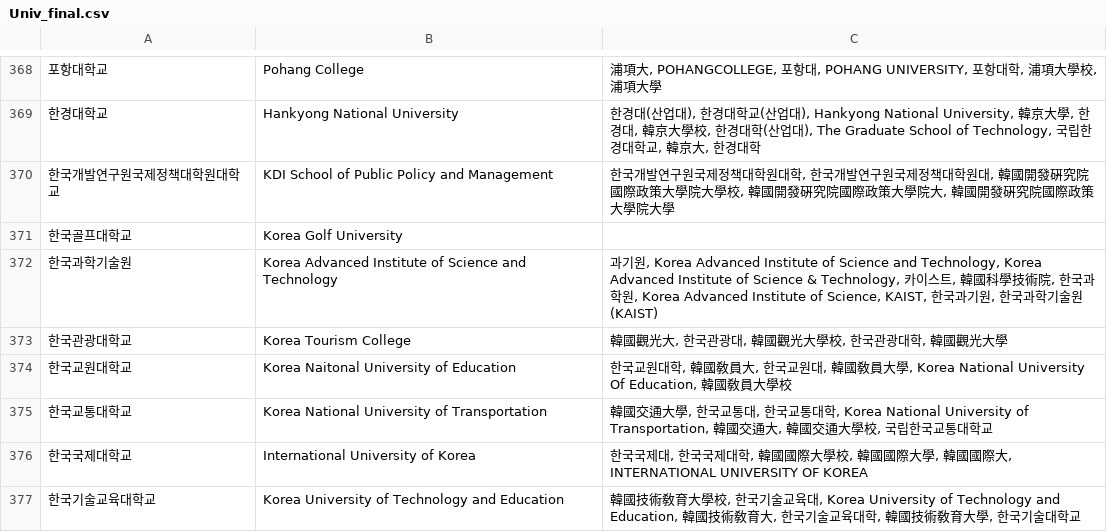
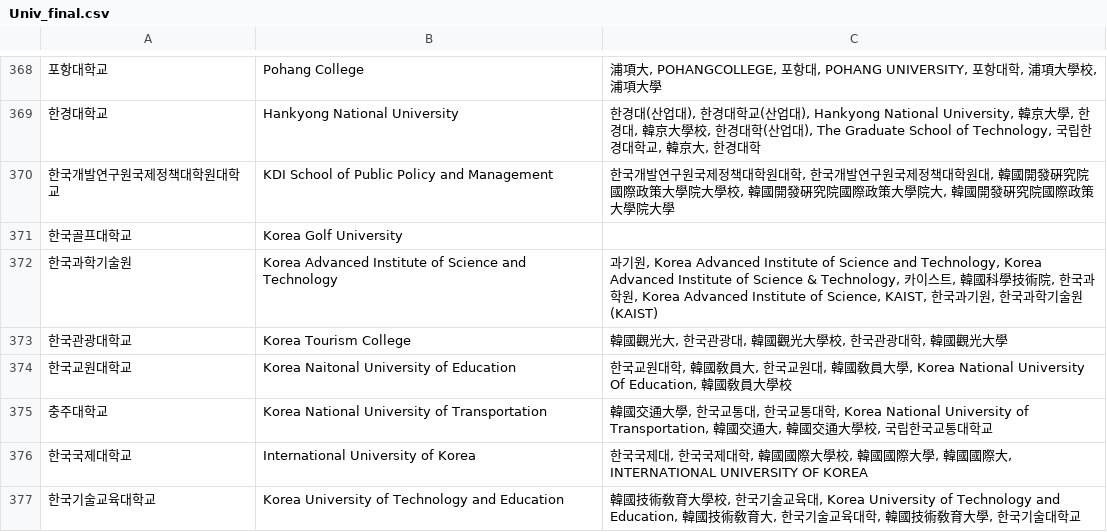
Before and after one commit to Normaljun95/Expert, a CSV file: Univ_final.csv, drawn as a sheet; only a part is shown, gaps mark what is left out.

```diff
--- a/Univ_final.csv
+++ b/Univ_final.csv
@@ -374,3 +374,3 @@
 한국교원대학교,Korea Naitonal University of Education,"한국교원대학, 韓國敎員大, 한국교원대, 韓國敎員大學, Korea National University Of Education, 韓國敎員大學校"
-한국교통대학교,Korea National University of Transportation,"韓國交通大學, 한국교통대, 한국교통대학, Korea National University of Transportation, 韓國交通大, 韓國交通大學校, 국립한국교통대학교"
+충주대학교,Korea National University of Transportation,"韓國交通大學, 한국교통대, 한국교통대학, Korea National University of Transportation, 韓國交通大, 韓國交通大學校, 국립한국교통대학교"
 한국국제대학교,International University of Korea,"한국국제대, 한국국제대학, 韓國國際大學校, 韓國國際大學, 韓國國際大, INTERNATIONAL UNIVERSITY OF KOREA"
```
Also changed, not shown: 13 other files.
